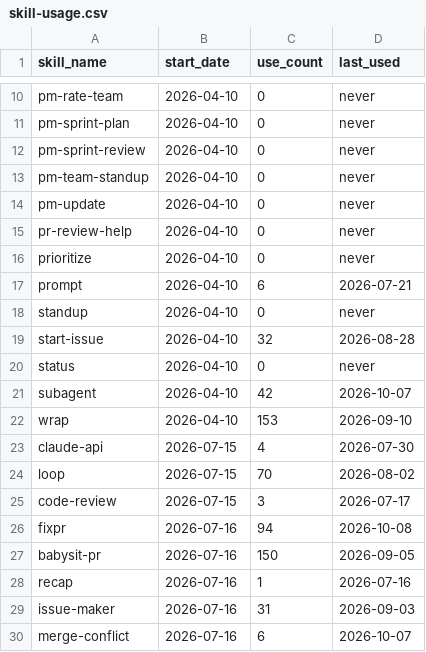
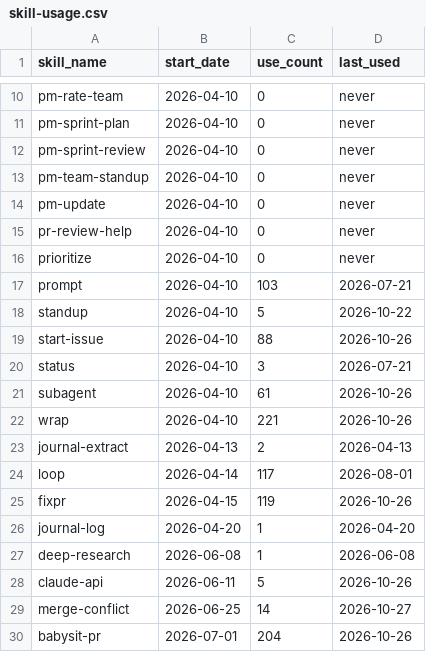
Before and after one commit to auerbachb/claude-code-config, a CSV file: skill-usage.csv, drawn as a sheet; only a part is shown, gaps mark what is left out; the diff covers the shown part only.

Commit message:
telemetry: snapshot 2026-10-27T13:19:20Z from Brettons-MacBook-Pro [skip ci]

```diff
--- a/skill-usage.csv
+++ b/skill-usage.csv
@@ -16,15 +16,15 @@ pr-review-help,2026-04-10,0,never
 prioritize,2026-04-10,0,never
-prompt,2026-04-10,6,2026-07-21
-standup,2026-04-10,0,never
-start-issue,2026-04-10,32,2026-08-28
-status,2026-04-10,0,never
-subagent,2026-04-10,42,2026-10-07
-wrap,2026-04-10,153,2026-09-10
-claude-api,2026-07-15,4,2026-07-30
-loop,2026-07-15,70,2026-08-02
-code-review,2026-07-15,3,2026-07-17
-fixpr,2026-07-16,94,2026-10-08
-babysit-pr,2026-07-16,150,2026-09-05
-recap,2026-07-16,1,2026-07-16
-issue-maker,2026-07-16,31,2026-09-03
-merge-conflict,2026-07-16,6,2026-10-07
+prompt,2026-04-10,103,2026-07-21
+standup,2026-04-10,5,2026-10-22
+start-issue,2026-04-10,88,2026-10-26
+status,2026-04-10,3,2026-07-21
+subagent,2026-04-10,61,2026-10-26
+wrap,2026-04-10,221,2026-10-26
+journal-extract,2026-04-13,2,2026-04-13
+loop,2026-04-14,117,2026-08-01
+fixpr,2026-04-15,119,2026-10-26
+journal-log,2026-04-20,1,2026-04-20
+deep-research,2026-06-08,1,2026-06-08
+claude-api,2026-06-11,5,2026-10-26
+merge-conflict,2026-06-25,14,2026-10-27
+babysit-pr,2026-07-01,204,2026-10-26
```
Also changed, not shown: 10 added rows, 6 removed rows and 36 edited cells elsewhere in this file.
